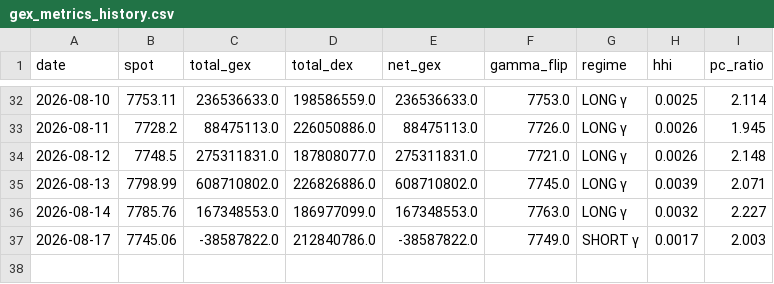
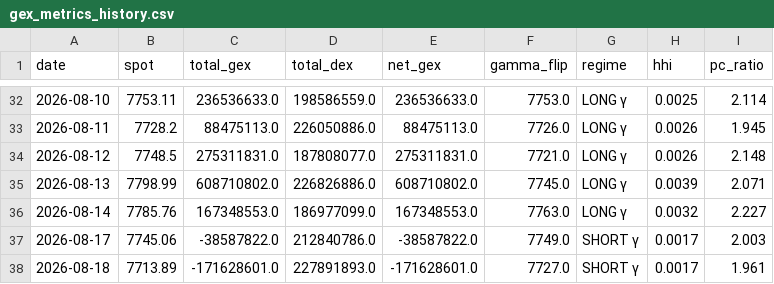
Before and after one commit to electribe15/DerivativeAnalytics, a CSV file: gex_history/gex_metrics_history.csv, drawn as a sheet; only a part is shown, gaps mark what is left out; the diff names each change by its address in the sheet, - before the commit and + after, or states it on an @@ line.

```diff
--- a/gex_history/gex_metrics_history.csv
+++ b/gex_history/gex_metrics_history.csv
+row 38: 2026-08-18 | 7713.89 | -171628601.0 | 227891893.0 | -171628601.0 | 7727.0 | SHORT γ | 0.0017 | 1.961
```
Also changed, not shown: voldex_history/voldex_history.csv, 2 other files.
